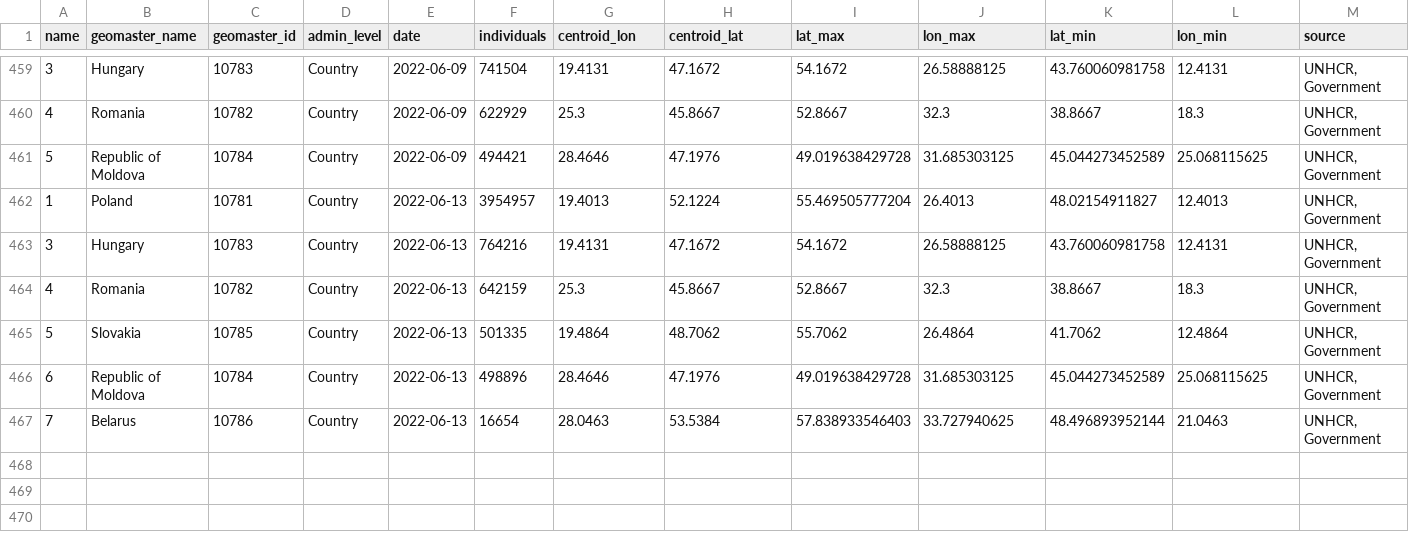
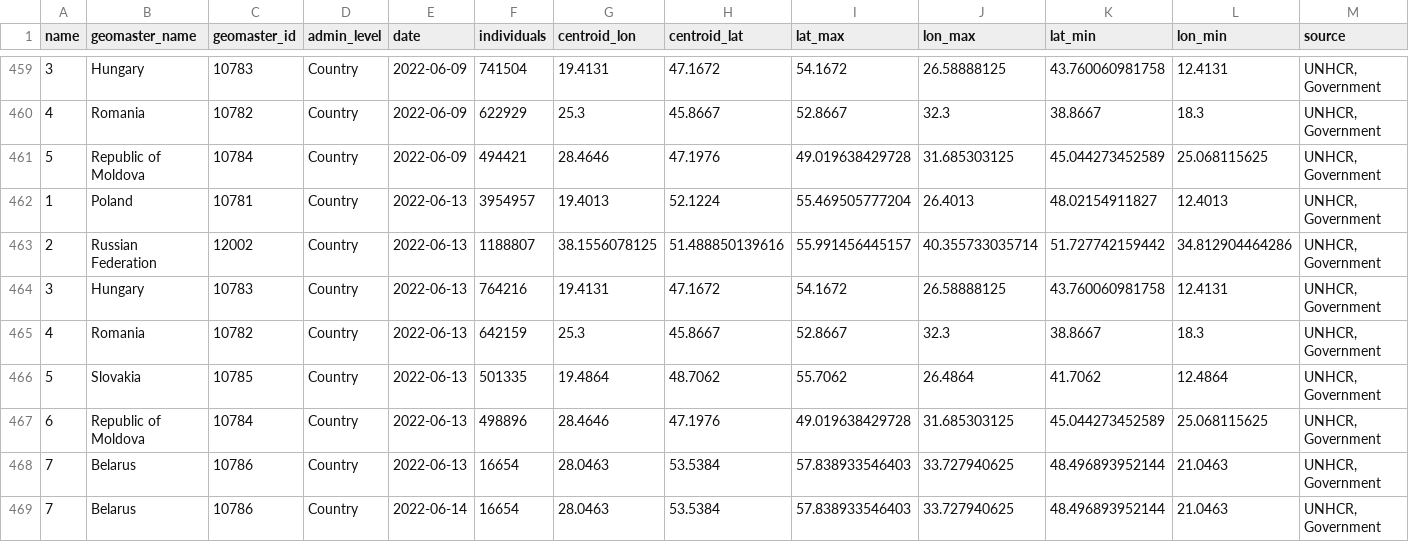
Before and after one commit to AbdoulMa/Automating-Web-Scraping, a CSV file: data/overall_refugees.csv, drawn as a sheet; only a part is shown, gaps mark what is left out; rows hold the shown columns only; the diff names each change by its address in the sheet, - before the commit and + after, or states it on an @@ line.

Commit message:
New refugees data added - updating processed!

```diff
--- a/data/overall_refugees.csv
+++ b/data/overall_refugees.csv
+row 463: 2 | Russian Federation | 12002 | Country | 2022-06-13 | 1188807 | 38.1556078125 | 51.488850139616 | 55.991456445157 | 40.355733035714 | 51.727742159442 | 34.812904464286 | UNHCR, Government
+row 469: 7 | Belarus | 10786 | Country | 2022-06-14 | 16654 | 28.0463 | 53.5384 | 57.838933546403 | 33.727940625 | 48.496893952144 | 21.0463 | UNHCR, Government
```
Also changed, not shown: 1 other file.
